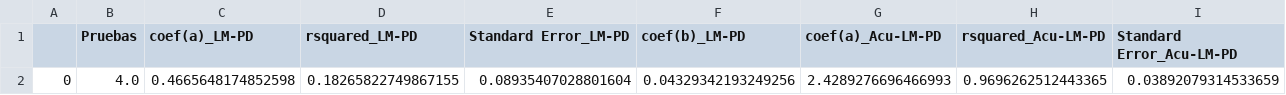
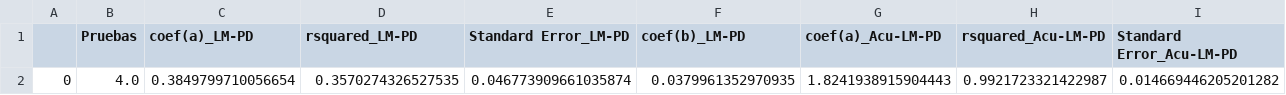
Before and after one commit to Rodrigomontenegrofarias/result, a CSV file: Prueba-4.0.csv, drawn as a sheet; only a part is shown; removed rows and columns are numbered as before the commit, all else as after; rows hold the shown columns only; the diff names each change by its address in the sheet, - before the commit and + after, or states it on an @@ line.

Commit message:
commit message

```diff
--- a/Prueba-4.0.csv
+++ b/Prueba-4.0.csv
-row 2: 0 | 4.0 | 0.4665648174852598 | 0.18265822749867155 | 0.08935407028801604 | 0.04329342193249256 | 2.4289276696466993 | 0.9696262512443365 | 0.03892079314533659
+row 2: 0 | 4.0 | 0.3849799710056654 | 0.3570274326527535 | 0.046773909661035874 | 0.0379961352970935 | 1.8241938915904443 | 0.9921723321422987 | 0.014669446205201282
```
